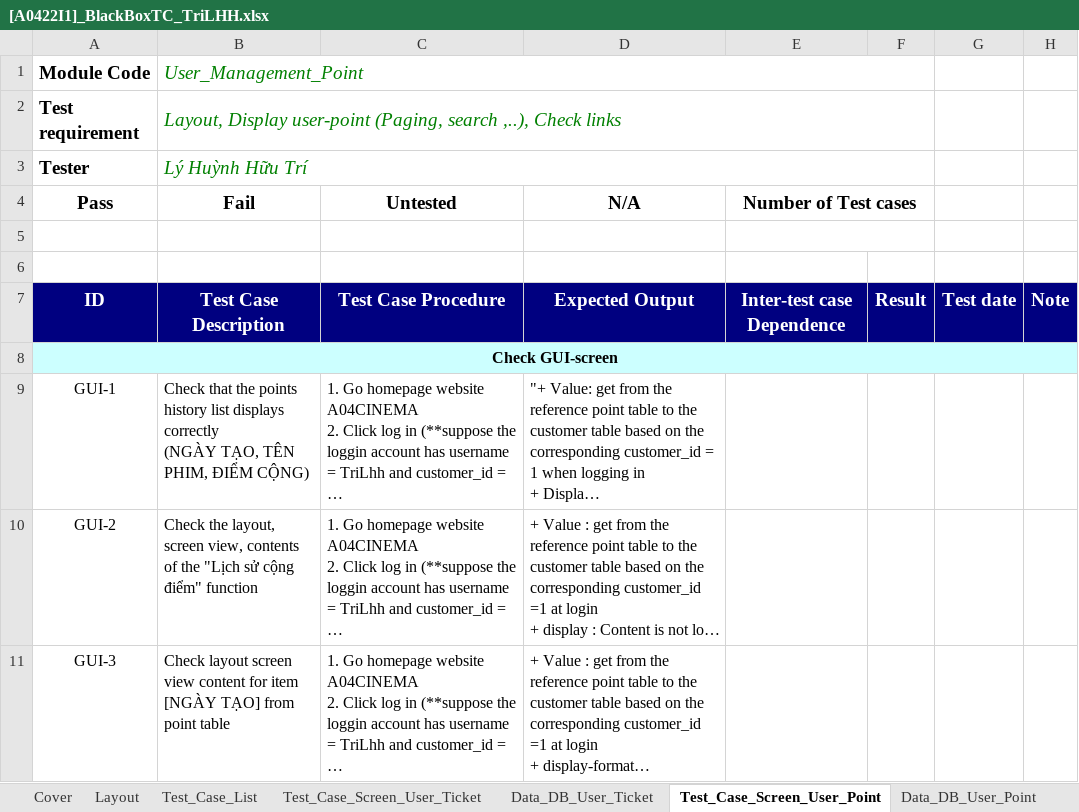
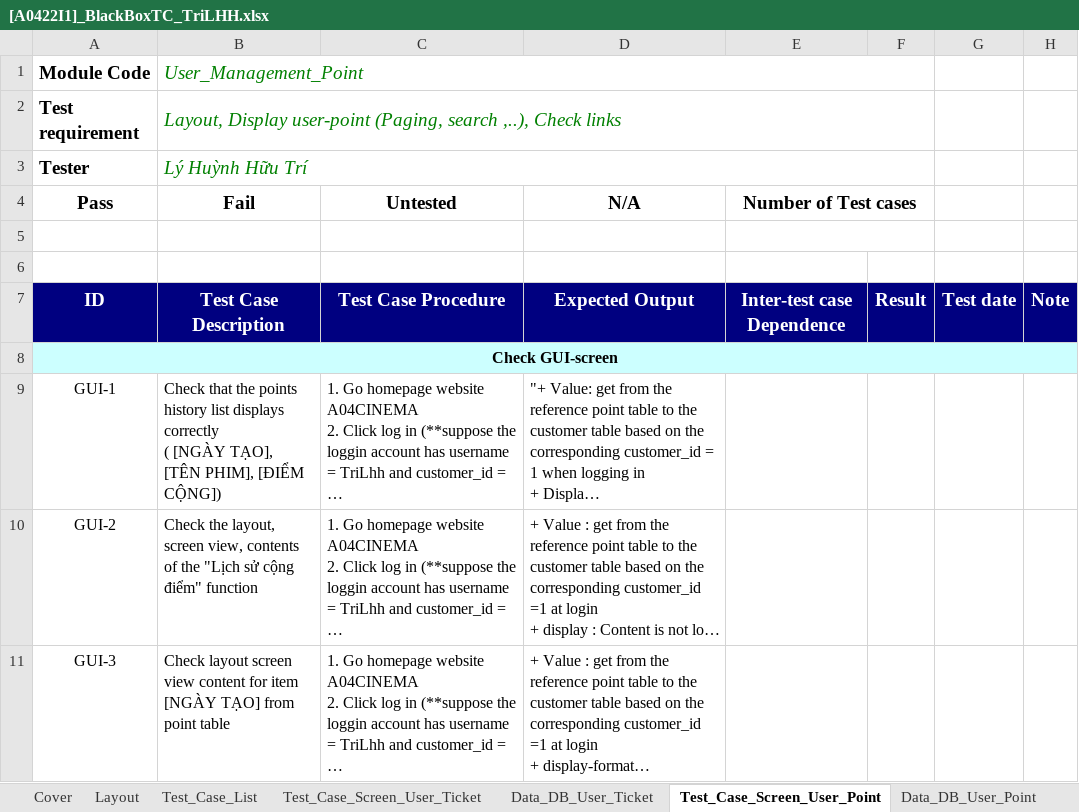
Before and after one commit to LHHT-DISCOVERY/Code-Gym-A0422I1-HuuTri, an Excel workbook: Module_6/[A0422I1]_BlackBoxTC_TriLHH/[A0422I1]_BlackBoxTC_TriLHH.xlsx, sheet Test_Case_Screen_User_Point, drawn as a sheet; only a part is shown; long unchanged cells end in …; values as stored, in another font and other column widths than the file's, no borders; ↵ is a line break in a cell; the diff names each change by its address in the sheet, - before the commit and + after, or states it on an @@ line.

```diff
--- a/Module_6/[A0422I1]_BlackBoxTC_TriLHH/[A0422I1]_BlackBoxTC_TriLHH.xlsx (sheet Test_Case_Screen_User_Point)
+++ b/Module_6/[A0422I1]_BlackBoxTC_TriLHH/[A0422I1]_BlackBoxTC_TriLHH.xlsx (sheet Test_Case_Screen_User_Point)
-B9 (Fail): …displays correctly ↵ (NGÀY TẠO, TÊN PHIM, ĐIỂM CỘNG)
+B9 (Fail): …displays correctly ↵ ( [NGÀY TẠO], [TÊN PHIM], [ĐIỂM CỘNG])
```
Also changed, not shown: sheet Test_Case_Screen_User_Ticket, 1 other file.
